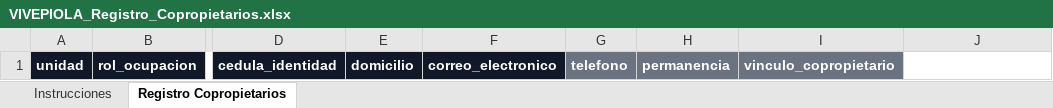
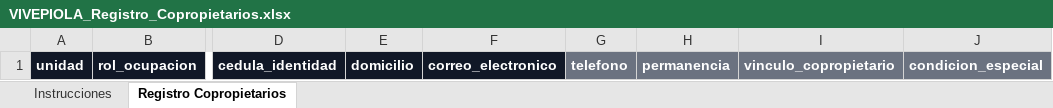
Before and after one commit to situaciones/vivepiola, an Excel workbook: documentacion/VIVEPIOLA_Registro_Copropietarios.xlsx, sheet Registro Copropietarios, drawn as a sheet; only a part is shown, gaps mark what is left out; values as stored, in another font and other column widths than the file's, no borders; the diff names each change by its address in the sheet, - before the commit and + after, or states it on an @@ line.

```diff
--- a/documentacion/VIVEPIOLA_Registro_Copropietarios.xlsx (sheet Registro Copropietarios)
+++ b/documentacion/VIVEPIOLA_Registro_Copropietarios.xlsx (sheet Registro Copropietarios)
-J1: (empty)
+J1: condicion_especial
-J1 fill: none
+J1 fill: #6B7280
```
Also changed, not shown: sheet Instrucciones, 11 other files.
